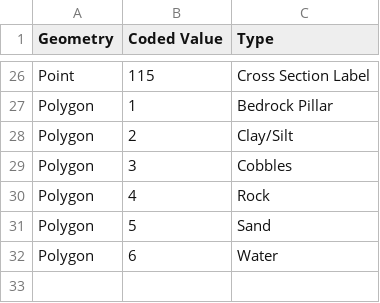
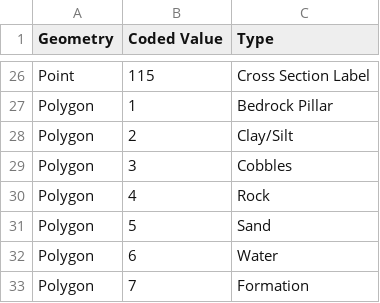
Before and after one commit to Jzett33/CaveMaps_GIS, a CSV file: QGIS/SymbologyValues.csv, drawn as a sheet; only a part is shown, gaps mark what is left out.

Commit message:
Update SymbologyValues.csv

```diff
--- a/QGIS/SymbologyValues.csv
+++ b/QGIS/SymbologyValues.csv
@@ -32 +32,2 @@ Polygon,5,Sand
 Polygon,6,Water
+Polygon,7,Formation
```
